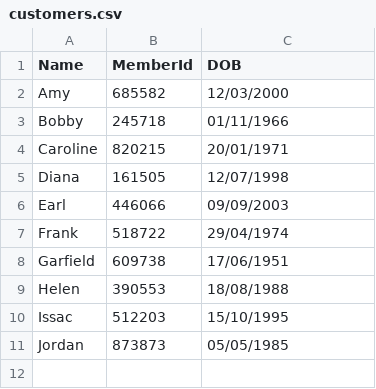
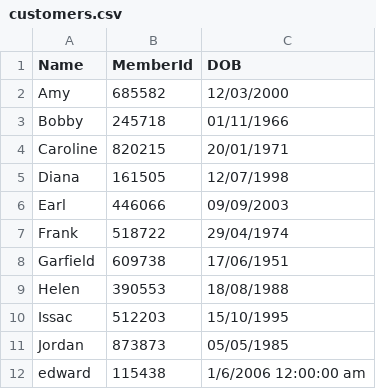
Before and after one commit to duccsuccer/Ice-CreamPOS, a CSV file: PRG2_Assignment/customers.csv, drawn as a sheet.

```diff
--- a/PRG2_Assignment/customers.csv
+++ b/PRG2_Assignment/customers.csv
@@ -11 +11,2 @@ Issac,512203,15/10/1995
 Jordan,873873,05/05/1985
+edward,115438,1/6/2006 12:00:00 am
```
Also changed, not shown: 6 other files.
